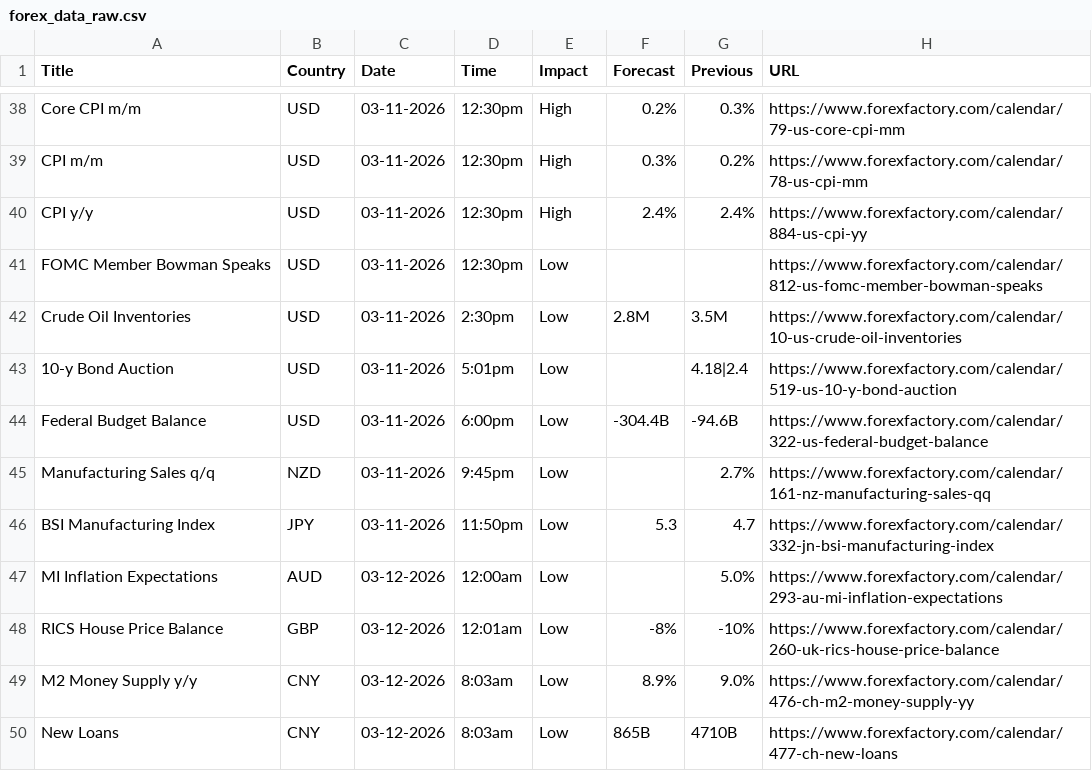
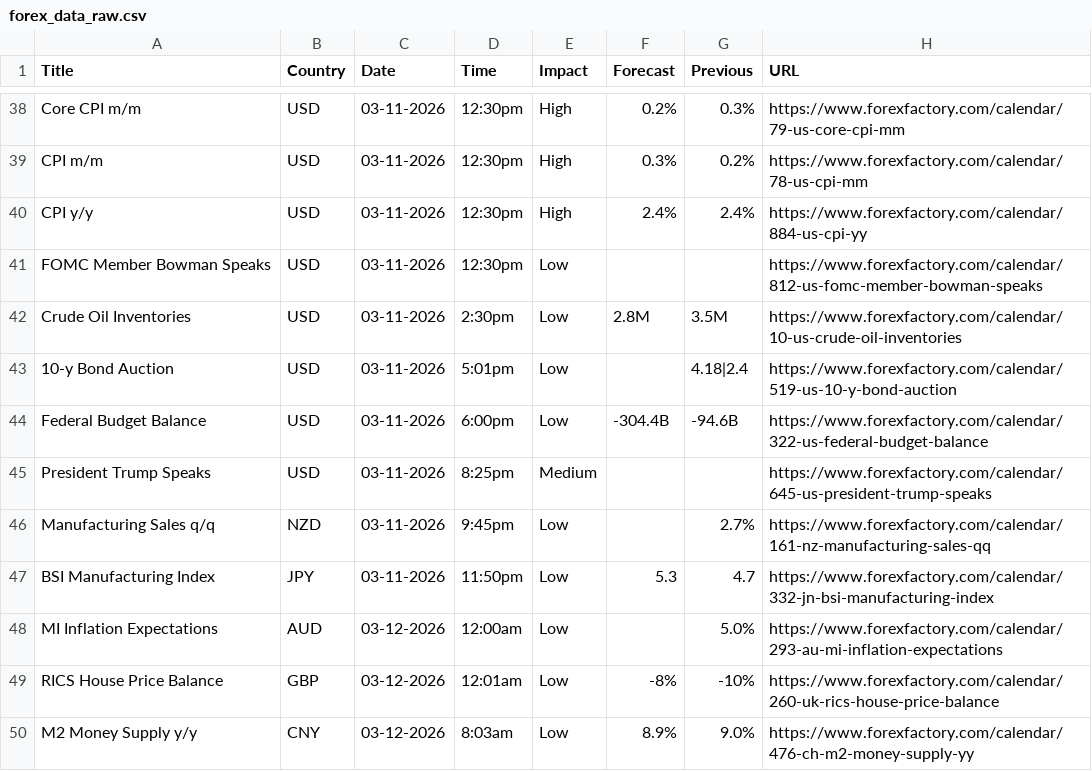
Before and after one commit to CryptoGamerDev/forex-calendar-data, a CSV file: forex_data_raw.csv, drawn as a sheet; only a part is shown, gaps mark what is left out; the shorter side is filled out with more unchanged rows.

```diff
--- a/forex_data_raw.csv
+++ b/forex_data_raw.csv
@@ -44,2 +44,3 @@ Crude Oil Inventories,USD,03-11-2026,2:30pm,Low,2.8M,3.5M,https://www.forexfacto
 Federal Budget Balance,USD,03-11-2026,6:00pm,Low,-304.4B,-94.6B,https://www.forexfactory.com/calendar/322-us-federal-budget-balance
+President Trump Speaks,USD,03-11-2026,8:25pm,Medium,,,https://www.forexfactory.com/calendar/645-us-president-trump-speaks
 Manufacturing Sales q/q,NZD,03-11-2026,9:45pm,Low,,2.7%,https://www.forexfactory.com/calendar/161-nz-manufacturing-sales-qq
```
Also changed, not shown: forex_data_simple.csv.
